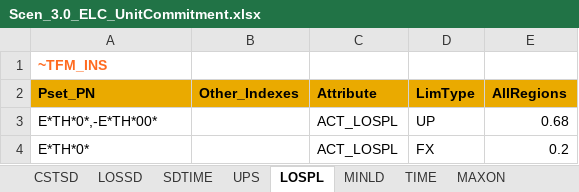
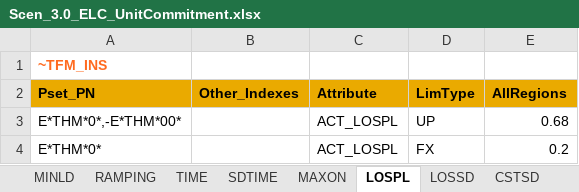
Before and after one commit to esma-ie/OTAI, an Excel workbook: SuppXLS/Scen_3.0_ELC_UnitCommitment.xlsx, sheet LOSPL, drawn as a sheet; values as stored, in another font and other column widths than the file's, no borders; the diff names each change by its address in the sheet, - before the commit and + after, or states it on an @@ line.

```diff
--- a/SuppXLS/Scen_3.0_ELC_UnitCommitment.xlsx (sheet LOSPL)
+++ b/SuppXLS/Scen_3.0_ELC_UnitCommitment.xlsx (sheet LOSPL)
-sheet tab: UPS
+sheet tab: RAMPING
@@ sheet tab order changed: MINLD | RAMPING | TIME | SDTIME | MAXON | LOSPL | LOSSD | CSTSD @@
-A3 (Pset_PN): E*TH*0*,-E*TH*00*
+A3 (Pset_PN): E*THM*0*,-E*THM*00*
-A4 (Pset_PN): E*TH*0*
+A4 (Pset_PN): E*THM*0*
```
Also changed, not shown: sheet UC_SEM, sheet RAMPING, sheet CSTSD, sheet LOSSD, sheet MAXON, sheet MINLD, 1 more sheet, other sheet tabs.
